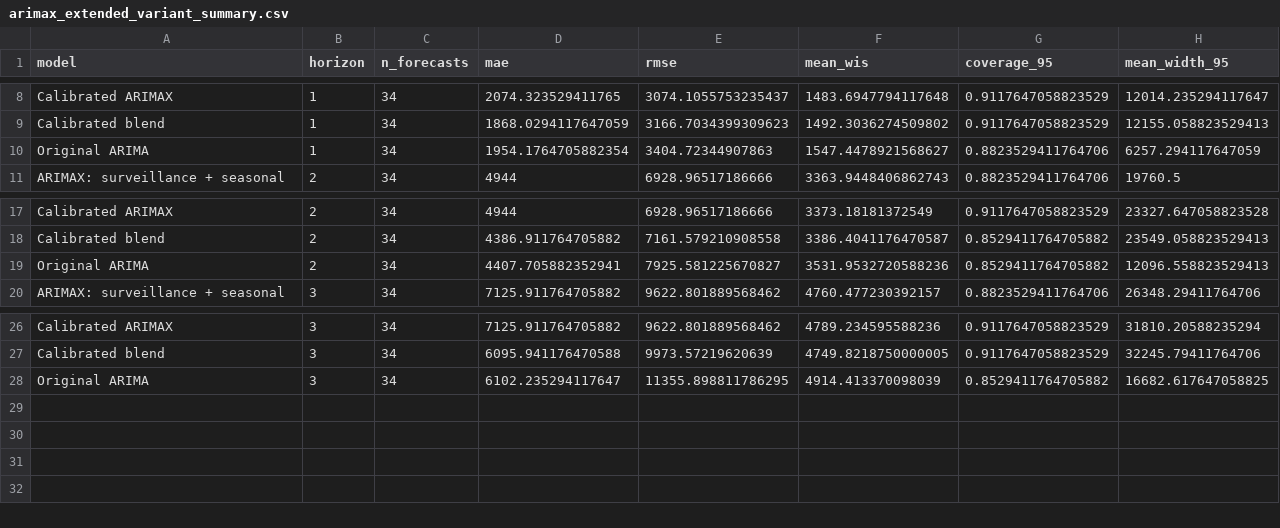
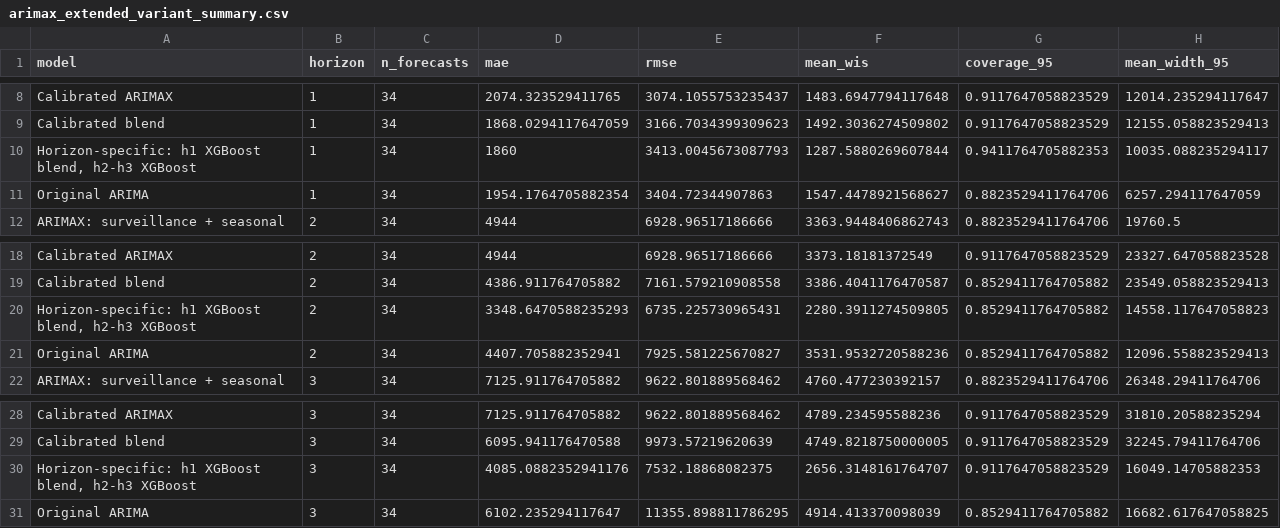
Before and after one commit to carolsmoreira/SISMID-2026-HumanAI, a CSV file: USE-ME/carolmoreira/output/data/08_flusight/arimax_extended_variant_summary.csv, drawn as a sheet; only a part is shown, gaps mark what is left out; the diff names each change by its address in the sheet, - before the commit and + after, or states it on an @@ line.

Commit message:
Add horizon-specific final FluSight model

```diff
--- a/USE-ME/carolmoreira/output/data/08_flusight/arimax_extended_variant_summary.csv
+++ b/USE-ME/carolmoreira/output/data/08_flusight/arimax_extended_variant_summary.csv
+row 10: Horizon-specific: h1 XGBoost blend, h2-h3 XGBoost | 1 | 34 | 1860 | 3413.0045673087793 | 1287.5880269607844 | 0.9411764705882353 | 10035.088235294117
+row 20: Horizon-specific: h1 XGBoost blend, h2-h3 XGBoost | 2 | 34 | 3348.6470588235293 | 6735.225730965431 | 2280.3911274509805 | 0.8529411764705882 | 14558.117647058823
+row 30: Horizon-specific: h1 XGBoost blend, h2-h3 XGBoost | 3 | 34 | 4085.0882352941176 | 7532.18868082375 | 2656.3148161764707 | 0.9117647058823529 | 16049.14705882353
```
Also changed, not shown: USE-ME/carolmoreira/output/data/08_flusight/arimax_model_comparison_by_horizon.csv, USE-ME/carolmoreira/output/data/08_flusight/final_flusight_submission/2025-12-06-Carol-FluSight.csv, 44 other files.
